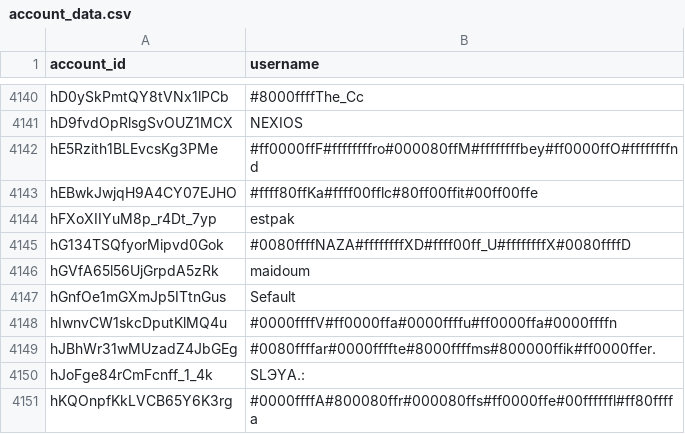
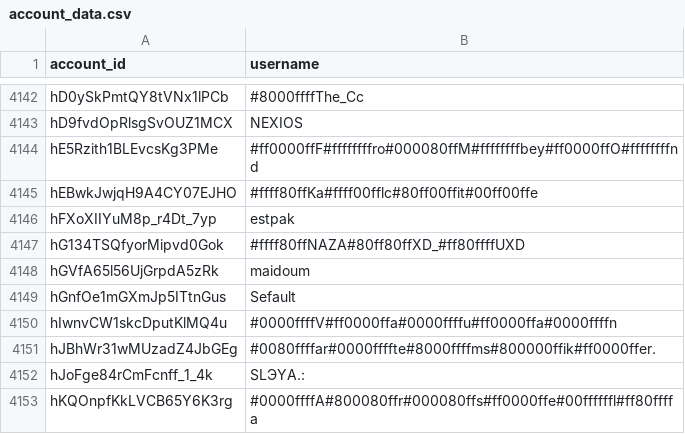
Before and after one commit to pewpewlive/ppl-data, a CSV file: account_data.csv, drawn as a sheet; only a part is shown, gaps mark what is left out; the diff covers the shown part only.

```diff
--- a/account_data.csv
+++ b/account_data.csv
@@ -4144,3 +4146,3 @@ hEBwkJwjqH9A4CY07EJHO,#ffff80ffKa#ffff00fflc#80ff00ffit#00ff00ffe
 hFXoXIIYuM8p_r4Dt_7yp,estpak
-hG134TSQfyorMipvd0Gok,#0080ffffNAZA#ffffffffXD#ffff00ff_U#ffffffffX#0080ffffD
+hG134TSQfyorMipvd0Gok,#ffff80ffNAZA#80ff80ffXD_#ff80ffffUXD
 hGVfA65l56UjGrpdA5zRk,maidoum
```
Also changed, not shown: 3 added rows and 2 edited cells elsewhere in this file.
